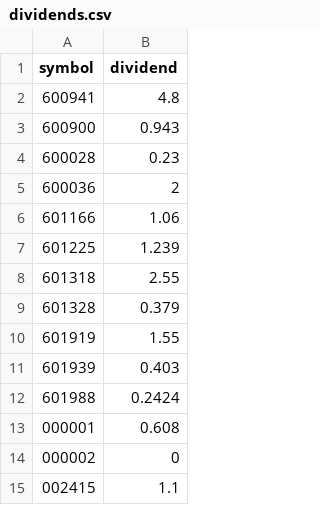
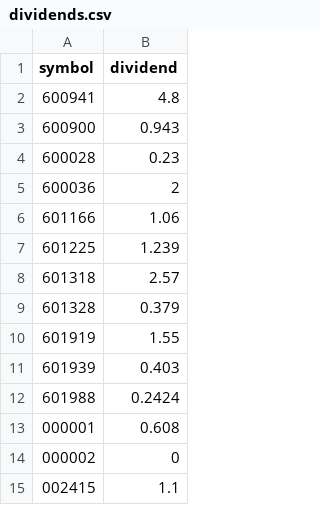
Before and after one commit to leiwhere/stock-dividend-page, a CSV file: dividends.csv, drawn as a sheet.

Commit message:
Update dividends.csv

```diff
--- a/dividends.csv
+++ b/dividends.csv
@@ -7,3 +7,3 @@ symbol,dividend
 601225 , 1.239
-601318 , 2.55
+601318 , 2.57
 601328 , 0.379
```
